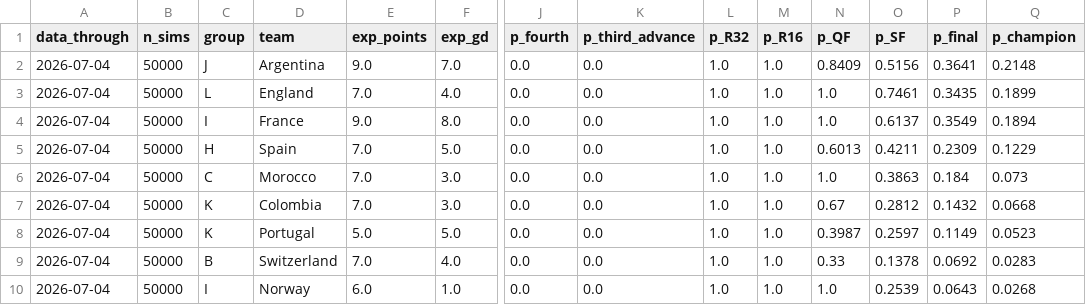
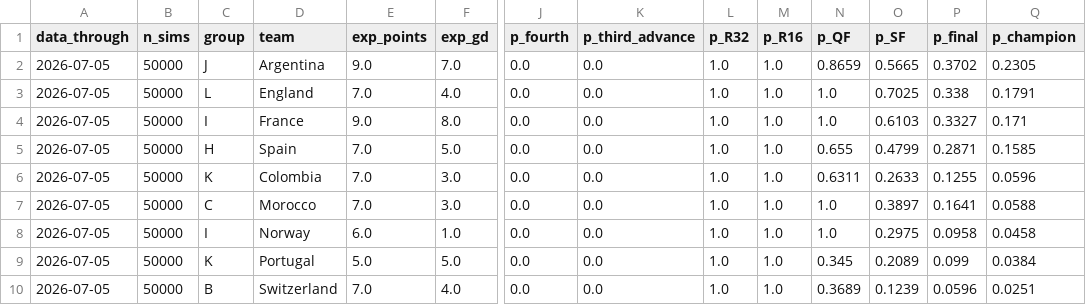
Before and after one commit to JustusVermaakSkystrm/ig-trading-bot, a CSV file: worldcup/outputs/site/tournament_projections.csv, drawn as a sheet; only a part is shown, gaps mark what is left out; removed rows and columns are numbered as before the commit, all else as after; rows hold the shown columns only; the diff covers the shown part only; the diff names each change by its address in the sheet, - before the commit and + after, or states it on an @@ line.

```diff
--- a/worldcup/outputs/site/tournament_projections.csv
+++ b/worldcup/outputs/site/tournament_projections.csv
-A2:A5 (data_through): 2026-07-04
+A2:A5 (data_through): 2026-07-05
-N2 (p_QF): 0.8409
+N2 (p_QF): 0.8659
-O2 (p_SF): 0.5156
+O2 (p_SF): 0.5665
-P2 (p_final): 0.3641
+P2 (p_final): 0.3702
-Q2 (p_champion): 0.2148
+Q2 (p_champion): 0.2305
-O3 (p_SF): 0.7461
+O3 (p_SF): 0.7025
-P3 (p_final): 0.3435
+P3 (p_final): 0.338
-Q3 (p_champion): 0.1899
+Q3 (p_champion): 0.1791
-O4 (p_SF): 0.6137
+O4 (p_SF): 0.6103
-P4 (p_final): 0.3549
+P4 (p_final): 0.3327
-Q4 (p_champion): 0.1894
+Q4 (p_champion): 0.171
-N5 (p_QF): 0.6013
+N5 (p_QF): 0.655
-O5 (p_SF): 0.4211
+O5 (p_SF): 0.4799
-P5 (p_final): 0.2309
+P5 (p_final): 0.2871
-Q5 (p_champion): 0.1229
+Q5 (p_champion): 0.1585
+row 6: 2026-07-05 | 50000 | K | Colombia | 7.0 | 3.0 | 0.0 | 0.0 | 1.0 | 1.0 | 0.6311 | 0.2633 | 0.1255 | 0.0596
-A7 (data_through): 2026-07-04
+A7 (data_through): 2026-07-05
-O7 (p_SF): 0.3863
+O7 (p_SF): 0.3897
-P7 (p_final): 0.184
+P7 (p_final): 0.1641
-Q7 (p_champion): 0.073
+Q7 (p_champion): 0.0588
-row 7: 2026-07-04 | 50000 | K | Colombia | 7.0 | 3.0 | 0.0 | 0.0 | 1.0 | 1.0 | 0.67 | 0.2812 | 0.1432 | 0.0668
+row 8: 2026-07-05 | 50000 | I | Norway | 6.0 | 1.0 | 0.0 | 0.0 | 1.0 | 1.0 | 1.0 | 0.2975 | 0.0958 | 0.0458
-A9:A10 (data_through): 2026-07-04
+A9:A10 (data_through): 2026-07-05
-N9 (p_QF): 0.3987
+N9 (p_QF): 0.345
-O9 (p_SF): 0.2597
+O9 (p_SF): 0.2089
-P9 (p_final): 0.1149
+P9 (p_final): 0.099
-Q9 (p_champion): 0.0523
+Q9 (p_champion): 0.0384
-N10 (p_QF): 0.33
+N10 (p_QF): 0.3689
-O10 (p_SF): 0.1378
+O10 (p_SF): 0.1239
-P10 (p_final): 0.0692
+P10 (p_final): 0.0596
-Q10 (p_champion): 0.0283
+Q10 (p_champion): 0.0251
-row 10: 2026-07-04 | 50000 | I | Norway | 6.0 | 1.0 | 0.0 | 0.0 | 1.0 | 1.0 | 1.0 | 0.2539 | 0.0643 | 0.0268
```
Also changed, not shown: 51 edited cells elsewhere in this file, worldcup/outputs/history.csv, worldcup/outputs/match_probabilities.csv, 7 other files.
